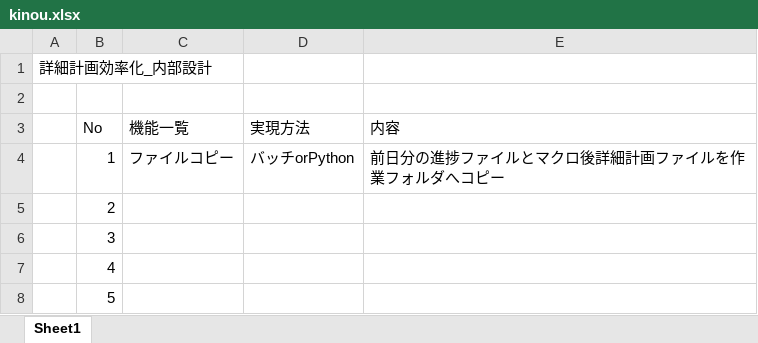
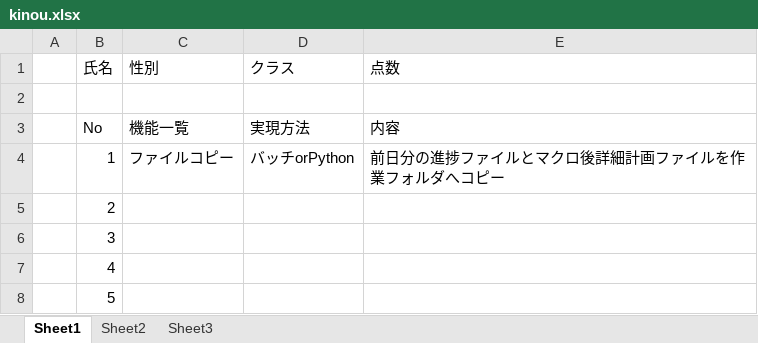
Before and after one commit to Hiroki-hs/openpyxl_PRJ, an Excel workbook: kinou.xlsx, sheet Sheet1, drawn as a sheet; only a part is shown; values as stored, in another font and other column widths than the file's, no borders; removed rows and columns are numbered as before the commit, all else as after; the diff names each change by its address in the sheet, - before the commit and + after, or states it on an @@ line.

```diff
--- a/kinou.xlsx (sheet Sheet1)
+++ b/kinou.xlsx (sheet Sheet1)
+sheet tab: Sheet2
+sheet tab: Sheet3
-row 1: 詳細計画効率化_内部設計
+row 1:  | 氏名 | 性別 | クラス | 点数
```
Also changed, not shown: 2 other files.
